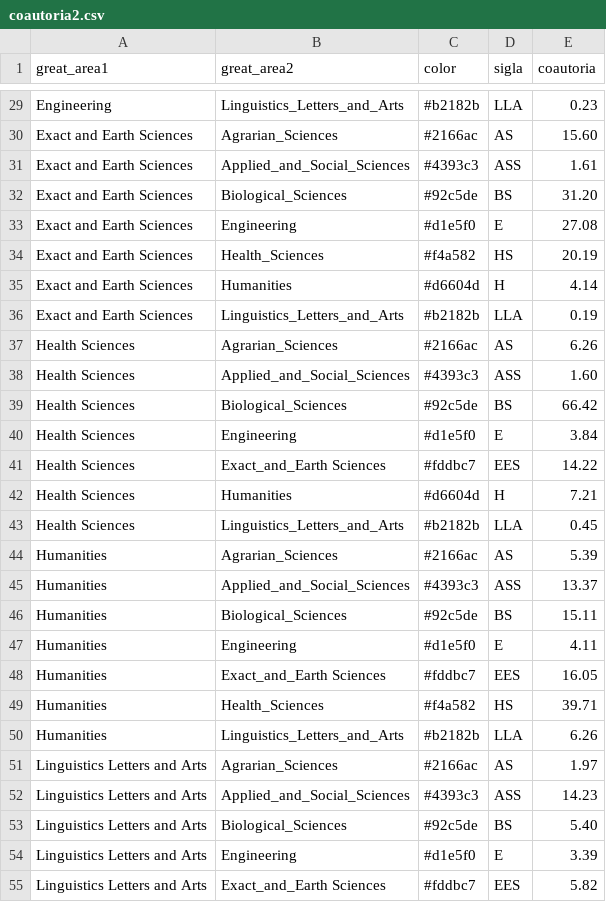
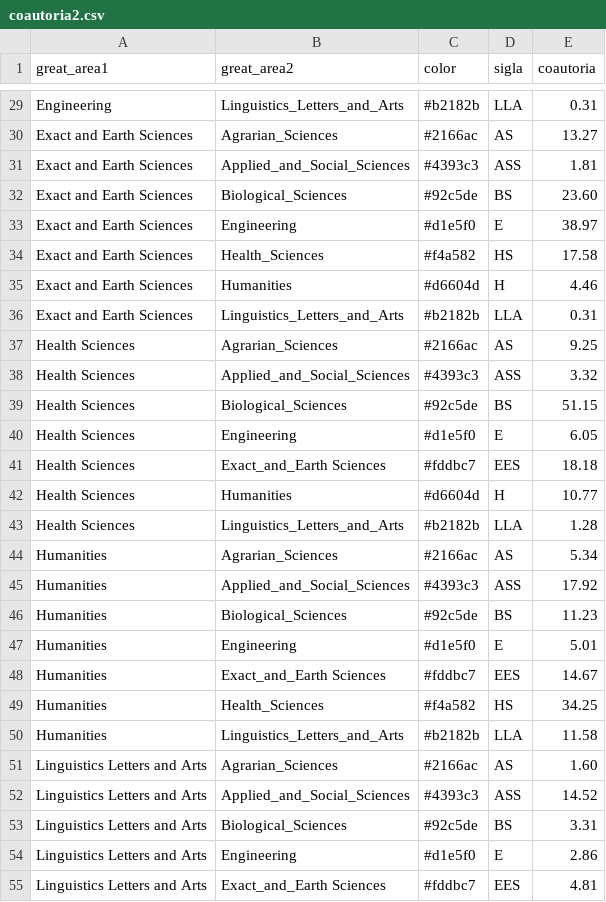
Before and after one commit to geraldopessoajr/geraldopessoajr.github.io, a CSV file: files/coautoria2.csv, drawn as a sheet; only a part is shown, gaps mark what is left out; the diff covers the shown part only; the diff names each change by its address in the sheet, - before the commit and + after, or states it on an @@ line.

Commit message:
Update coautoria2.csv

```diff
--- a/files/coautoria2.csv
+++ b/files/coautoria2.csv
-E29 (coautoria): 0.23
+E29 (coautoria): 0.31
-E30 (coautoria): 15.60
+E30 (coautoria): 13.27
-E31 (coautoria): 1.61
+E31 (coautoria): 1.81
-E32 (coautoria): 31.20
+E32 (coautoria): 23.60
-E33 (coautoria): 27.08
+E33 (coautoria): 38.97
-E34 (coautoria): 20.19
+E34 (coautoria): 17.58
-E35 (coautoria): 4.14
+E35 (coautoria): 4.46
-E36 (coautoria): 0.19
+E36 (coautoria): 0.31
-E37 (coautoria): 6.26
+E37 (coautoria): 9.25
-E38 (coautoria): 1.60
+E38 (coautoria): 3.32
-E39 (coautoria): 66.42
+E39 (coautoria): 51.15
-E40 (coautoria): 3.84
+E40 (coautoria): 6.05
-E41 (coautoria): 14.22
+E41 (coautoria): 18.18
-E42 (coautoria): 7.21
+E42 (coautoria): 10.77
-E43 (coautoria): 0.45
+E43 (coautoria): 1.28
-E44 (coautoria): 5.39
+E44 (coautoria): 5.34
-E45 (coautoria): 13.37
+E45 (coautoria): 17.92
-E46 (coautoria): 15.11
+E46 (coautoria): 11.23
-E47 (coautoria): 4.11
+E47 (coautoria): 5.01
-E48 (coautoria): 16.05
+E48 (coautoria): 14.67
-E49 (coautoria): 39.71
+E49 (coautoria): 34.25
-E50 (coautoria): 6.26
+E50 (coautoria): 11.58
-E51 (coautoria): 1.97
+E51 (coautoria): 1.60
-E52 (coautoria): 14.23
+E52 (coautoria): 14.52
-E53 (coautoria): 5.40
+E53 (coautoria): 3.31
-E54 (coautoria): 3.39
+E54 (coautoria): 2.86
-E55 (coautoria): 5.82
+E55 (coautoria): 4.81
```
Also changed, not shown: 30 edited cells elsewhere in this file.
